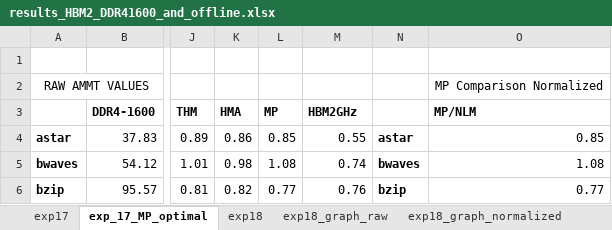
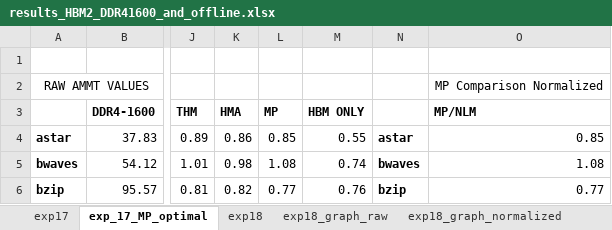
Before and after one commit to prodromou87/MemPodCameraReady, an Excel workbook: paper/raw_data/results_HBM2_DDR41600_and_offline.xlsx, sheet exp_17_MP_optimal, drawn as a sheet; only a part is shown, gaps mark what is left out; values as stored, in another font and other column widths than the file's, no borders; charts and pictures not drawn; the diff names each change by its address in the sheet, - before the commit and + after, or states it on an @@ line.

```diff
--- a/paper/raw_data/results_HBM2_DDR41600_and_offline.xlsx (sheet exp_17_MP_optimal)
+++ b/paper/raw_data/results_HBM2_DDR41600_and_offline.xlsx (sheet exp_17_MP_optimal)
-M3: HBM2GHz
+M3: HBM ONLY
```
Also changed, not shown: sheet exp30, other sheet tabs, formulas that keep their value, charts or pictures, 11 other files.
